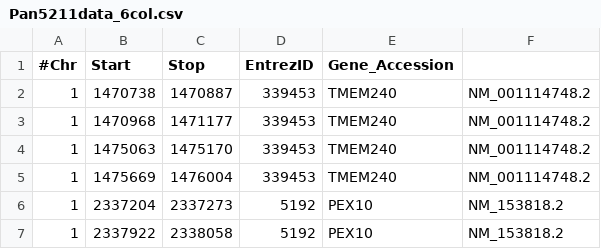
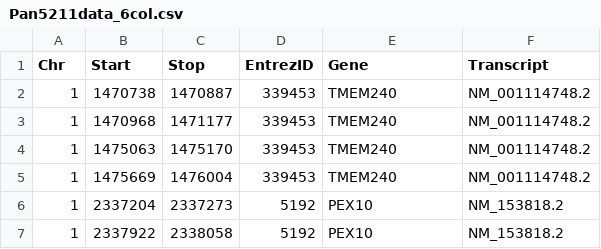
Before and after one commit to moka-guys/mokabed, a CSV file: LiveBedfiles/Pan5211data_6col.csv, drawn as a sheet; only a part is shown.

```diff
--- a/LiveBedfiles/Pan5211data_6col.csv
+++ b/LiveBedfiles/Pan5211data_6col.csv
@@ -1,2 +1,2 @@
-#Chr	Start	Stop	EntrezID	Gene_Accession	
+Chr	Start	Stop	EntrezID	Gene	Transcript
 1	1470738	1470887	339453	TMEM240	NM_001114748.2
```
Also changed, not shown: 1 other file.
